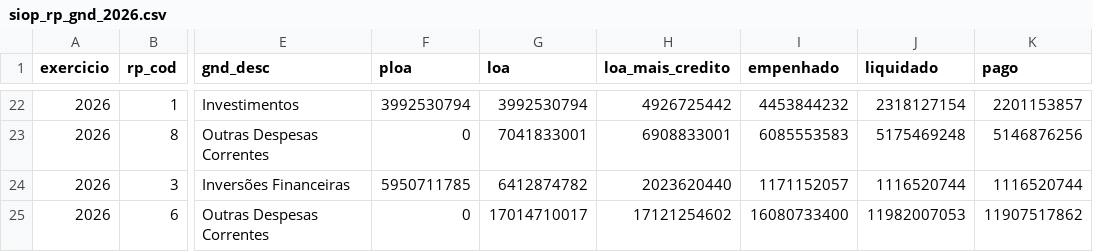
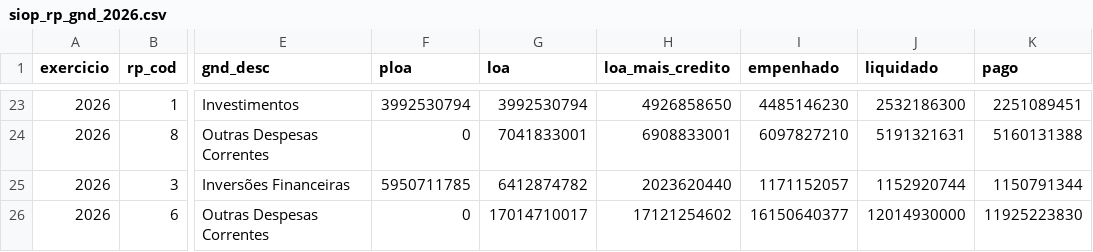
Before and after one commit to hpmsc/painel_fiscal, a CSV file: dados/siop/siop_rp_gnd_2026.csv, drawn as a sheet; only a part is shown, gaps mark what is left out; addresses are those after the commit; the diff covers the shown part only; the diff names each change by its address in the sheet, - before the commit and + after, or states it on an @@ line.

```diff
--- a/dados/siop/siop_rp_gnd_2026.csv
+++ b/dados/siop/siop_rp_gnd_2026.csv
-H23 (loa_mais_credito): 4926725442
+H23 (loa_mais_credito): 4926858650
-I23 (empenhado): 4453844232
+I23 (empenhado): 4485146230
-J23 (liquidado): 2318127154
+J23 (liquidado): 2532186300
-K23 (pago): 2201153857
+K23 (pago): 2251089451
-I24 (empenhado): 6085553583
+I24 (empenhado): 6097827210
-J24 (liquidado): 5175469248
+J24 (liquidado): 5191321631
-K24 (pago): 5146876256
+K24 (pago): 5160131388
-J25 (liquidado): 1116520744
+J25 (liquidado): 1152920744
-K25 (pago): 1116520744
+K25 (pago): 1150791344
-I26 (empenhado): 16080733400
+I26 (empenhado): 16150640377
-J26 (liquidado): 11982007053
+J26 (liquidado): 12014930000
-K26 (pago): 11907517862
+K26 (pago): 11925223830
```
Also changed, not shown: 1 added row and 58 edited cells elsewhere in this file, 1 other file.
